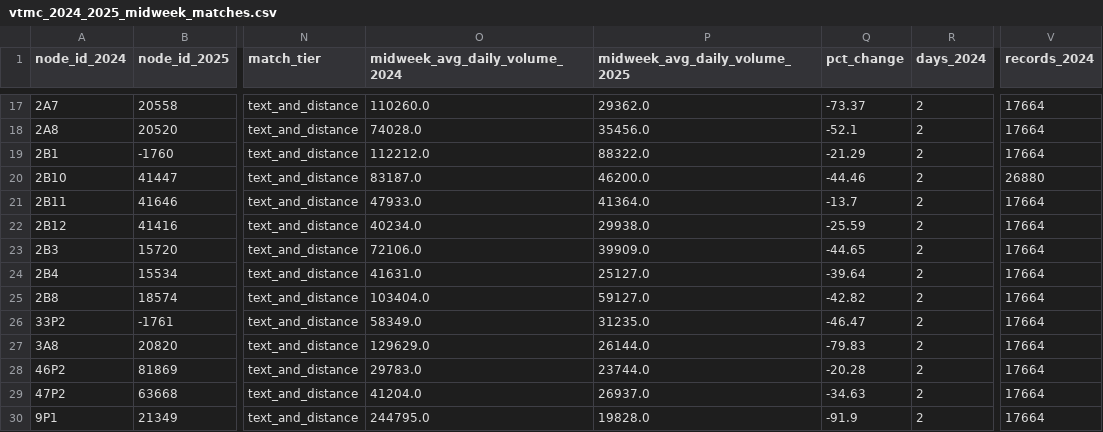
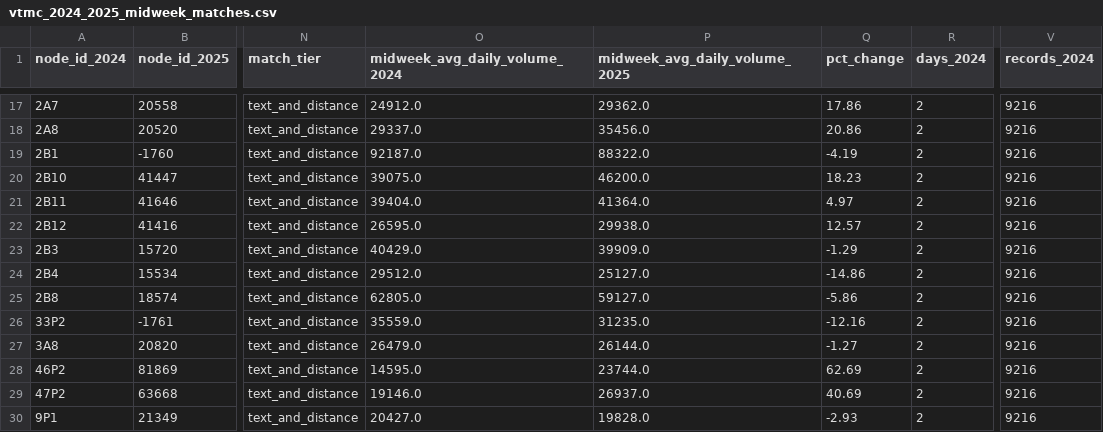
Before and after one commit to jpcollier/reimagined-train, a CSV file: VTMC/Analysis/vtmc_2024_2025_midweek_matches.csv, drawn as a sheet; only a part is shown, gaps mark what is left out; the diff covers the shown part only; the diff names each change by its address in the sheet, - before the commit and + after, or states it on an @@ line.

Commit message:
Add VTMC midweek matching analysis

```diff
--- a/VTMC/Analysis/vtmc_2024_2025_midweek_matches.csv
+++ b/VTMC/Analysis/vtmc_2024_2025_midweek_matches.csv
-O17 (midweek_avg_daily_volume_2024): 110260.0
+O17 (midweek_avg_daily_volume_2024): 24912.0
-Q17 (pct_change): -73.37
+Q17 (pct_change): 17.86
-V17:V19 (records_2024): 17664
+V17:V19 (records_2024): 9216
-O18 (midweek_avg_daily_volume_2024): 74028.0
+O18 (midweek_avg_daily_volume_2024): 29337.0
-Q18 (pct_change): -52.1
+Q18 (pct_change): 20.86
-O19 (midweek_avg_daily_volume_2024): 112212.0
+O19 (midweek_avg_daily_volume_2024): 92187.0
-Q19 (pct_change): -21.29
+Q19 (pct_change): -4.19
-O20 (midweek_avg_daily_volume_2024): 83187.0
+O20 (midweek_avg_daily_volume_2024): 39075.0
-Q20 (pct_change): -44.46
+Q20 (pct_change): 18.23
-V20 (records_2024): 26880
+V20 (records_2024): 9216
-O21 (midweek_avg_daily_volume_2024): 47933.0
+O21 (midweek_avg_daily_volume_2024): 39404.0
-Q21 (pct_change): -13.7
+Q21 (pct_change): 4.97
-V21:V30 (records_2024): 17664
+V21:V30 (records_2024): 9216
-O22 (midweek_avg_daily_volume_2024): 40234.0
+O22 (midweek_avg_daily_volume_2024): 26595.0
-Q22 (pct_change): -25.59
+Q22 (pct_change): 12.57
-O23 (midweek_avg_daily_volume_2024): 72106.0
+O23 (midweek_avg_daily_volume_2024): 40429.0
-Q23 (pct_change): -44.65
+Q23 (pct_change): -1.29
-O24 (midweek_avg_daily_volume_2024): 41631.0
+O24 (midweek_avg_daily_volume_2024): 29512.0
-Q24 (pct_change): -39.64
+Q24 (pct_change): -14.86
-O25 (midweek_avg_daily_volume_2024): 103404.0
+O25 (midweek_avg_daily_volume_2024): 62805.0
-Q25 (pct_change): -42.82
+Q25 (pct_change): -5.86
-O26 (midweek_avg_daily_volume_2024): 58349.0
+O26 (midweek_avg_daily_volume_2024): 35559.0
-Q26 (pct_change): -46.47
+Q26 (pct_change): -12.16
-O27 (midweek_avg_daily_volume_2024): 129629.0
+O27 (midweek_avg_daily_volume_2024): 26479.0
-Q27 (pct_change): -79.83
+Q27 (pct_change): -1.27
-O28 (midweek_avg_daily_volume_2024): 29783.0
+O28 (midweek_avg_daily_volume_2024): 14595.0
-Q28 (pct_change): -20.28
+Q28 (pct_change): 62.69
-O29 (midweek_avg_daily_volume_2024): 41204.0
+O29 (midweek_avg_daily_volume_2024): 19146.0
-Q29 (pct_change): -34.63
+Q29 (pct_change): 40.69
-O30 (midweek_avg_daily_volume_2024): 244795.0
+O30 (midweek_avg_daily_volume_2024): 20427.0
-Q30 (pct_change): -91.9
+Q30 (pct_change): -2.93
```
Also changed, not shown: 45 edited cells elsewhere in this file, 2 other files.
